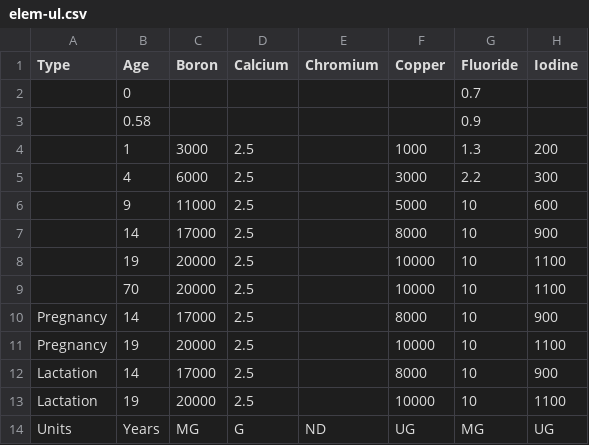
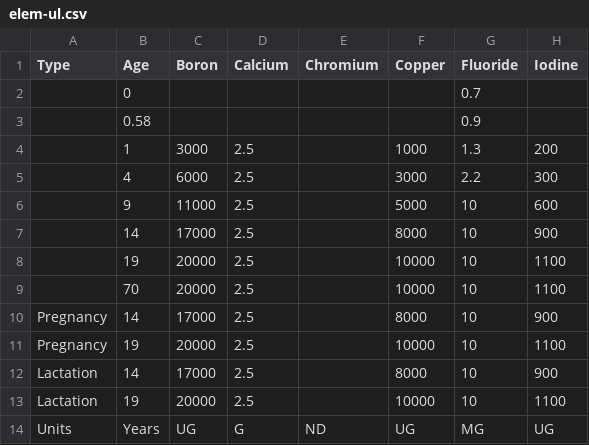
Before and after one commit to rhaps0dy/mipdiet, a CSV file: us-tables/elem-ul.csv, drawn as a sheet; only a part is shown; the diff names each change by its address in the sheet, - before the commit and + after, or states it on an @@ line.

```diff
--- a/us-tables/elem-ul.csv
+++ b/us-tables/elem-ul.csv
-C14 (Boron): MG
+C14 (Boron): UG
```
Also changed, not shown: us-tables/vit-ul.csv, 1 other file.
